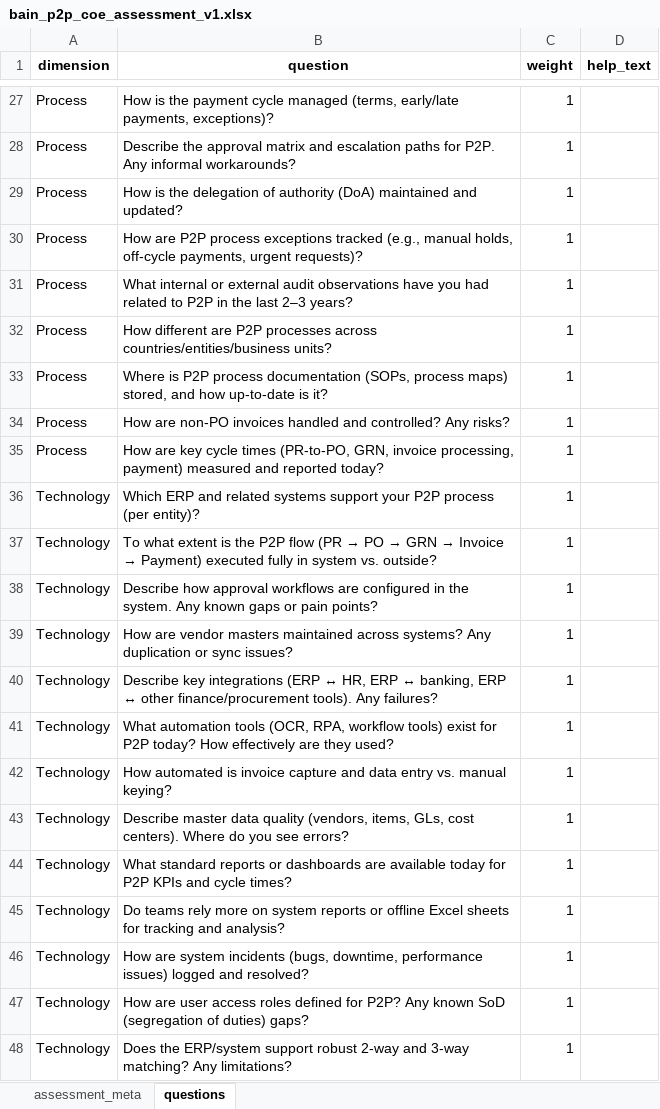
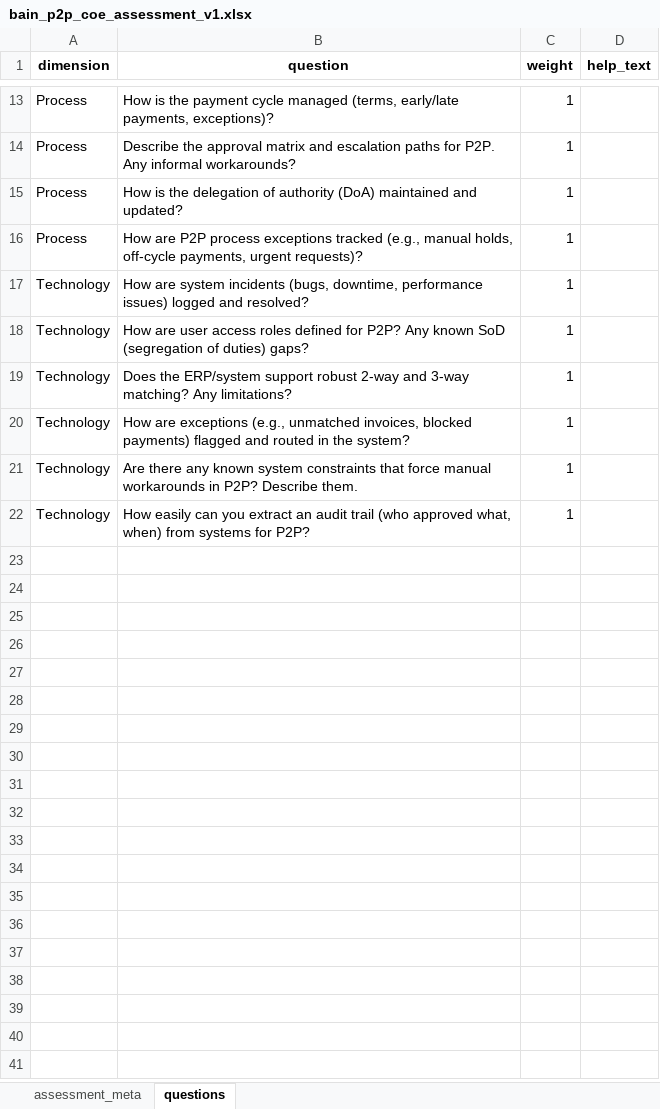
Before and after one commit to sscsudhakar/ssc-assessments, an Excel workbook: templates/bain_p2p_coe_assessment_v1.xlsx, sheet questions, drawn as a sheet; only a part is shown, gaps mark what is left out; the shorter side is filled out with more unchanged rows; values as stored, in another font and other column widths than the file's, no borders; the diff covers the shown part only; the diff names each change by its address in the sheet, - before the commit and + after, or states it on an @@ line.

Commit message:
Add files via upload

```diff
--- a/templates/bain_p2p_coe_assessment_v1.xlsx (sheet questions)
+++ b/templates/bain_p2p_coe_assessment_v1.xlsx (sheet questions)
-row 31: Process | What internal or external audit observations have you had related to P2P in the last 2–3 years? | 1
-row 32: Process | How different are P2P processes across countries/entities/business units? | 1
-row 33: Process | Where is P2P process documentation (SOPs, process maps) stored, and how up-to-date is it? | 1
-row 34: Process | How are non-PO invoices handled and controlled? Any risks? | 1
-row 35: Process | How are key cycle times (PR-to-PO, GRN, invoice processing, payment) measured and reported today? | 1
-row 36: Technology | Which ERP and related systems support your P2P process (per entity)? | 1
-row 37: Technology | To what extent is the P2P flow (PR → PO → GRN → Invoice → Payment) executed fully in system vs. outside? | 1
-row 38: Technology | Describe how approval workflows are configured in the system. Any known gaps or pain points? | 1
-row 39: Technology | How are vendor masters maintained across systems? Any duplication or sync issues? | 1
-row 40: Technology | Describe key integrations (ERP ↔ HR, ERP ↔ banking, ERP ↔ other finance/procurement tools). Any failures? | 1
-row 41: Technology | What automation tools (OCR, RPA, workflow tools) exist for P2P today? How effectively are they used? | 1
-row 42: Technology | How automated is invoice capture and data entry vs. manual keying? | 1
-row 43: Technology | Describe master data quality (vendors, items, GLs, cost centers). Where do you see errors? | 1
-row 44: Technology | What standard reports or dashboards are available today for P2P KPIs and cycle times? | 1
-row 45: Technology | Do teams rely more on system reports or offline Excel sheets for tracking and analysis? | 1
```
Also changed, not shown: 14 removed rows elsewhere in this sheet.
